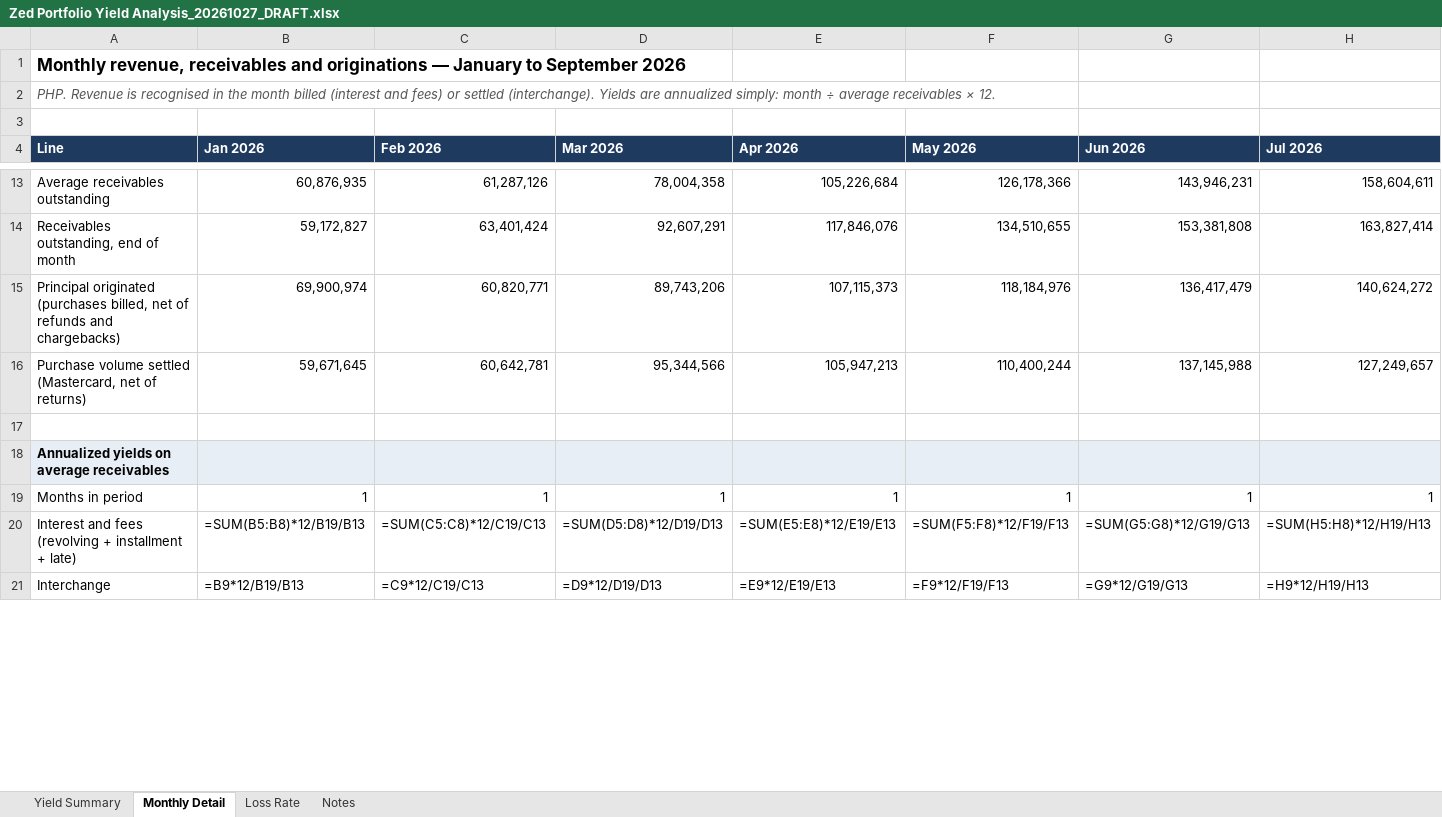
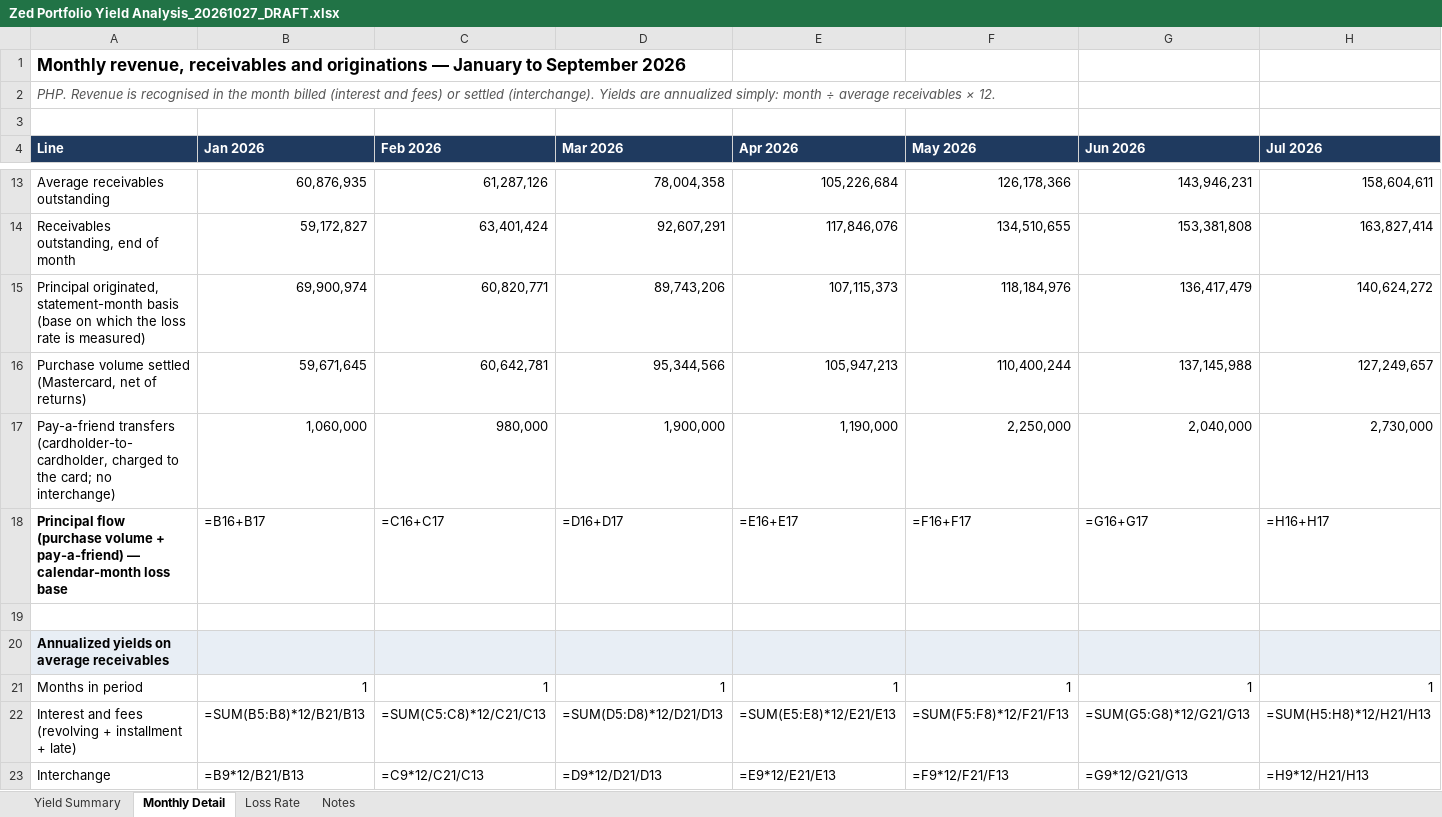
Before and after one commit to STAbraham/debt_dd, an Excel workbook: Prior Responses (outside data room)/Zed Portfolio Yield Analysis_20261027_DRAFT.xlsx, sheet Monthly Detail, drawn as a sheet; only a part is shown, gaps mark what is left out; values as stored, in another font and other column widths than the file's, no borders; formulas without a stored value are shown as written; addresses are those after the commit; rows hold the shown columns only; the diff covers the shown part only; the diff names each change by its address in the sheet, - before the commit and + after, or states it on an @@ line.

Commit message:
Item 16: calendar-month principal flow (purchase volume + pay-a-friend) as loss base; pay-a-friend CSV filed; tracker v30

```diff
--- a/Prior Responses (outside data room)/Zed Portfolio Yield Analysis_20261027_DRAFT.xlsx (sheet Monthly Detail)
+++ b/Prior Responses (outside data room)/Zed Portfolio Yield Analysis_20261027_DRAFT.xlsx (sheet Monthly Detail)
-A15 (Line): Principal originated (purchases billed, net of refunds and chargebacks)
+A15 (Line): Principal originated, statement-month basis (base on which the loss rate is measured)
+row 17: Pay-a-friend transfers (cardholder-to-cardholder, charged to the card; no interchange) | 1,060,000 | 980,000 | 1,900,000 | 1,190,000 | 2,250,000 | 2,040,000 | 2,730,000
+row 18: Principal flow (purchase volume + pay-a-friend) — calendar-month loss base | =B16+B17 | =C16+C17 | =D16+D17 | =E16+E17 | =F16+F17 | =G16+G17 | =H16+H17
-B22 (Jan 2026): =SUM(B5:B8)*12/B19/B13
+B22 (Jan 2026): =SUM(B5:B8)*12/B21/B13
-C22 (Feb 2026): =SUM(C5:C8)*12/C19/C13
+C22 (Feb 2026): =SUM(C5:C8)*12/C21/C13
-D22 (Mar 2026): =SUM(D5:D8)*12/D19/D13
+D22 (Mar 2026): =SUM(D5:D8)*12/D21/D13
-E22 (Apr 2026): =SUM(E5:E8)*12/E19/E13
+E22 (Apr 2026): =SUM(E5:E8)*12/E21/E13
-F22 (May 2026): =SUM(F5:F8)*12/F19/F13
+F22 (May 2026): =SUM(F5:F8)*12/F21/F13
-G22 (Jun 2026): =SUM(G5:G8)*12/G19/G13
+G22 (Jun 2026): =SUM(G5:G8)*12/G21/G13
-H22 (Jul 2026): =SUM(H5:H8)*12/H19/H13
+H22 (Jul 2026): =SUM(H5:H8)*12/H21/H13
-B23 (Jan 2026): =B9*12/B19/B13
+B23 (Jan 2026): =B9*12/B21/B13
-C23 (Feb 2026): =C9*12/C19/C13
+C23 (Feb 2026): =C9*12/C21/C13
-D23 (Mar 2026): =D9*12/D19/D13
+D23 (Mar 2026): =D9*12/D21/D13
-E23 (Apr 2026): =E9*12/E19/E13
+E23 (Apr 2026): =E9*12/E21/E13
-F23 (May 2026): =F9*12/F19/F13
+F23 (May 2026): =F9*12/F21/F13
-G23 (Jun 2026): =G9*12/G19/G13
+G23 (Jun 2026): =G9*12/G21/G13
-H23 (Jul 2026): =H9*12/H19/H13
+H23 (Jul 2026): =H9*12/H21/H13
```
Also changed, not shown: 37 edited cells elsewhere in this sheet, sheet Yield Summary, sheet Notes, 5 other files.
